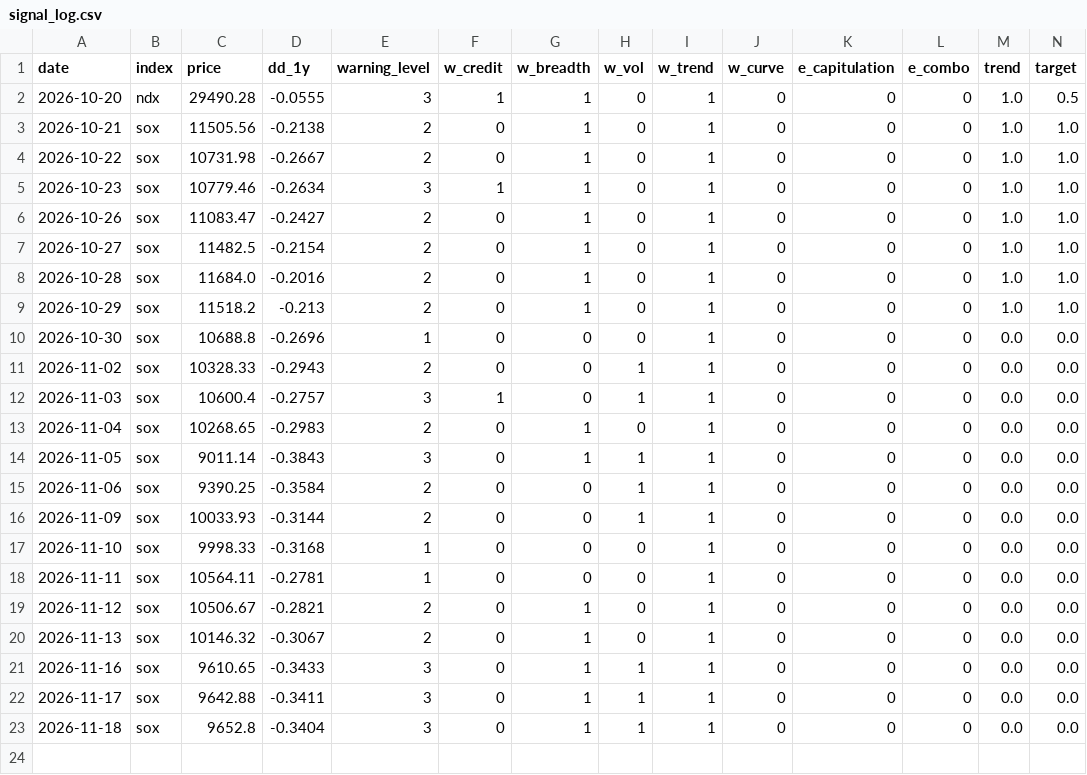
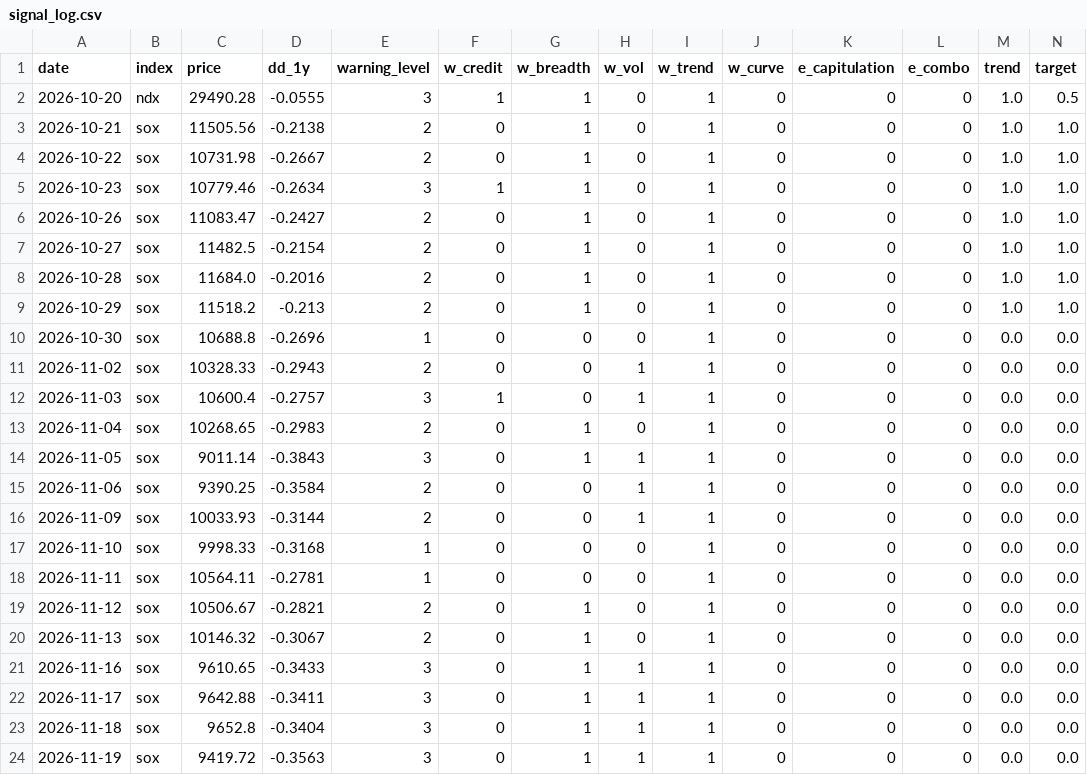
Before and after one commit to YenLin1988/ai-bubble-monitor, a CSV file: data/signal_log.csv, drawn as a sheet; only a part is shown; rows hold the shown columns only; the diff names each change by its address in the sheet, - before the commit and + after, or states it on an @@ line.

```diff
--- a/data/signal_log.csv
+++ b/data/signal_log.csv
+row 24: 2026-11-19 | sox | 9419.72 | -0.3563 | 3 | 0 | 1 | 1 | 1 | 0 | 0 | 0 | 0.0 | 0.0
```
